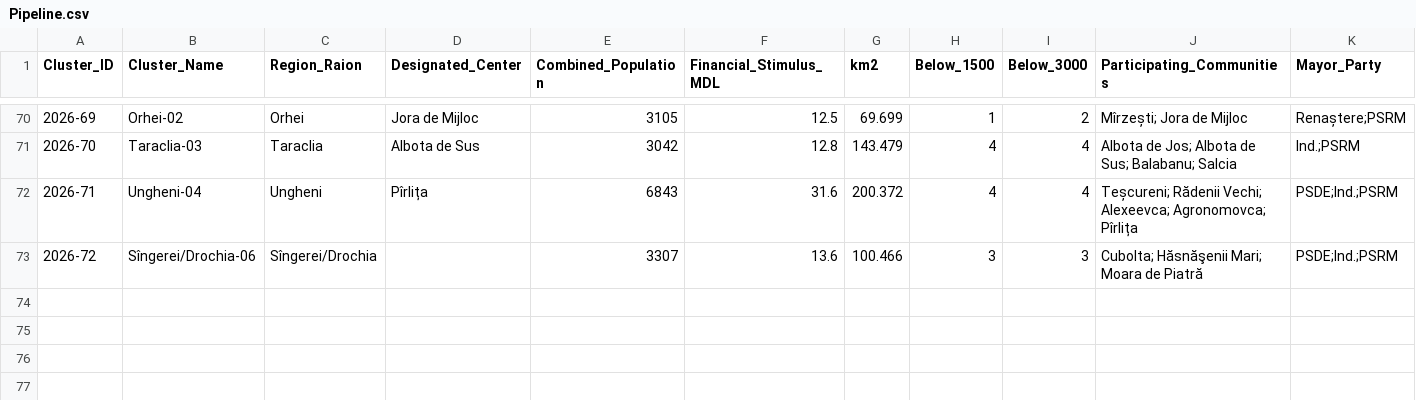
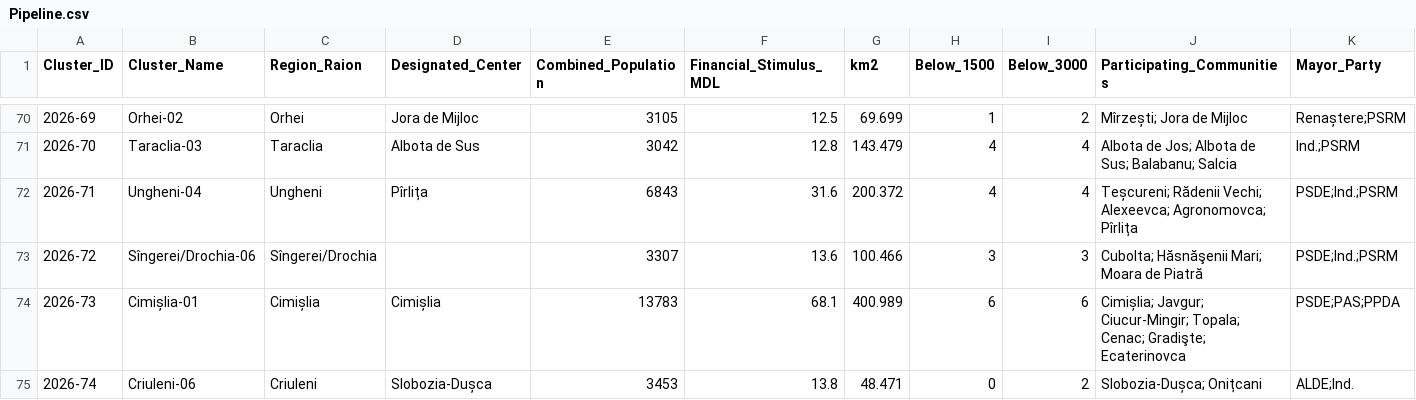
Before and after one commit to frank0051/Moldova-Primarii-Puternice-Dashboard, a CSV file: data/Pipeline.csv, drawn as a sheet; only a part is shown, gaps mark what is left out; rows hold the shown columns only; the diff names each change by its address in the sheet, - before the commit and + after, or states it on an @@ line.

```diff
--- a/data/Pipeline.csv
+++ b/data/Pipeline.csv
+row 74: 2026-73 | Cimișlia-01 | Cimișlia | Cimișlia | 13783 | 68.1 | 400.989 | 6 | 6 | Cimișlia; Javgur; Ciucur-Mingir; Topala; Cenac; Gradişte; Ecaterinovca | PSDE;PAS;PPDA
+row 75: 2026-74 | Criuleni-06 | Criuleni | Slobozia-Dușca | 3453 | 13.8 | 48.471 | 0 | 2 | Slobozia-Dușca; Onițcani | ALDE;Ind.
```
Also changed, not shown: data/decision_tracker.csv, data/individual_lpas.csv, 1 other file.
